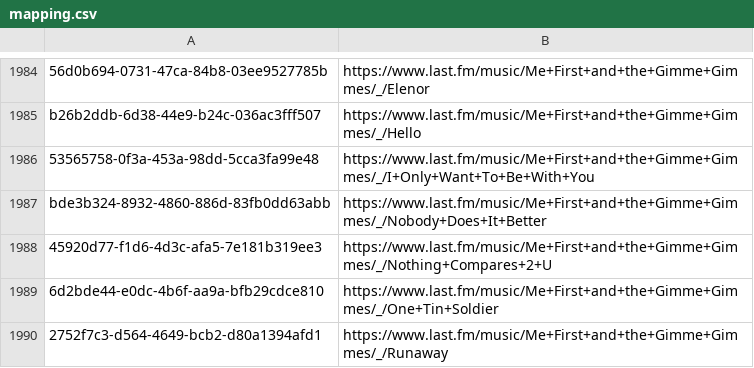
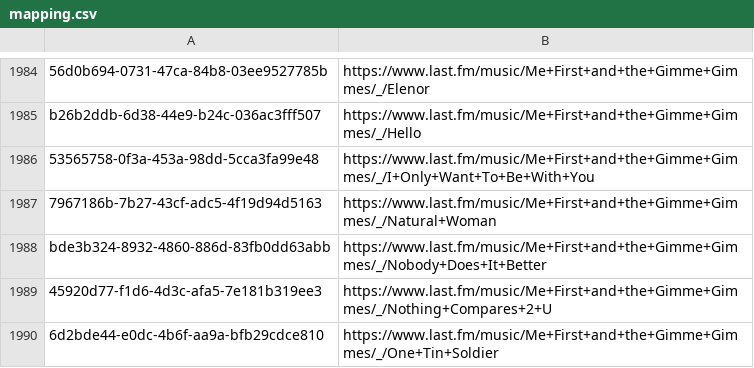
Before and after one commit to ads04r/mbid-lastfm-mapping, a CSV file: mapping.csv, drawn as a sheet; only a part is shown, gaps mark what is left out; the shorter side is filled out with more unchanged rows; the diff names each change by its address in the sheet, - before the commit and + after, or states it on an @@ line.

Commit message:
Automatic update / MOONSHINE

```diff
--- a/mapping.csv
+++ b/mapping.csv
+row 1987: 7967186b-7b27-43cf-adc5-4f19d94d5163 | https://www.last.fm/music/Me+First+and+the+Gimme+Gimmes/_/Natural+Woman
```
